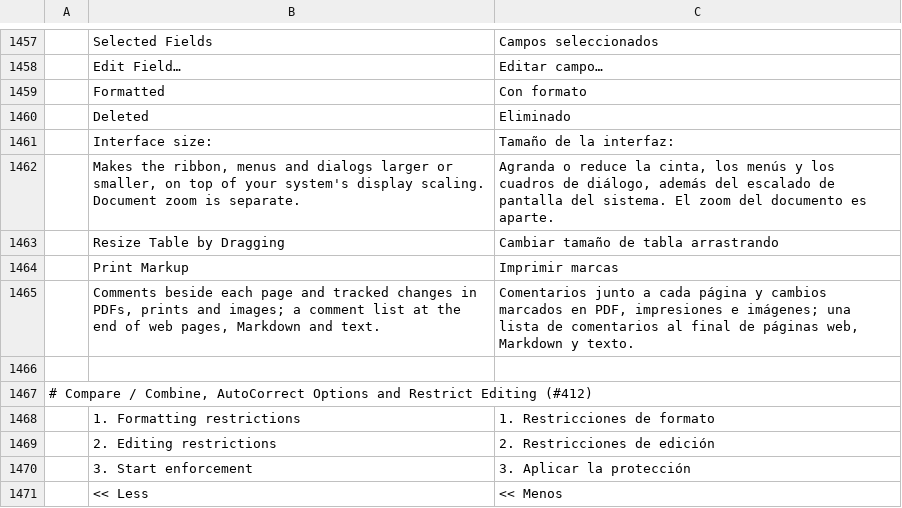
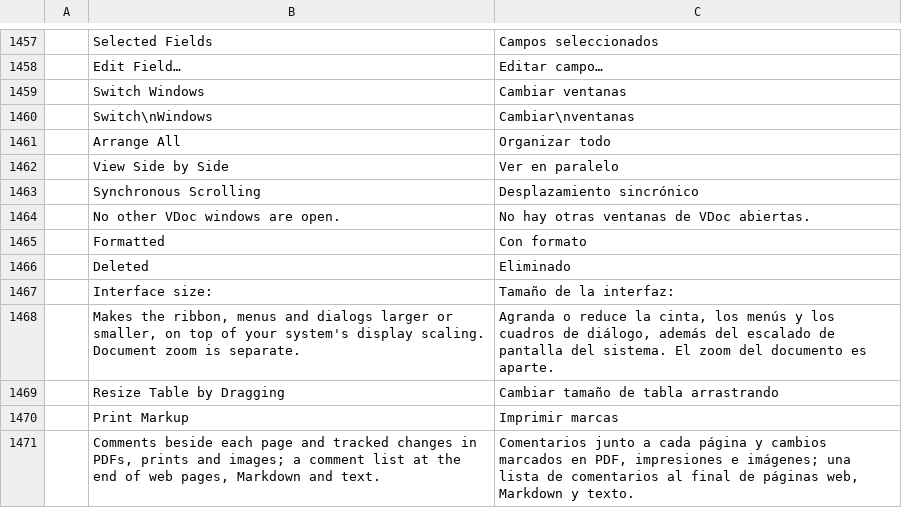
Before and after one commit to vyntaris/vdoc-old, a TSV file: crates/ui-egui/src/i18n/es.tsv, drawn as a sheet; only a part is shown, gaps mark what is left out; the shorter side is filled out with more unchanged rows; the diff names each change by its address in the sheet, - before the commit and + after, or states it on an @@ line.

```diff
--- a/crates/ui-egui/src/i18n/es.tsv
+++ b/crates/ui-egui/src/i18n/es.tsv
+row 1459:  | Switch Windows | Cambiar ventanas
+row 1460:  | Switch\nWindows | Cambiar\nventanas
+row 1461:  | Arrange All | Organizar todo
+row 1462:  | View Side by Side | Ver en paralelo
+row 1463:  | Synchronous Scrolling | Desplazamiento sincrónico
+row 1464:  | No other VDoc windows are open. | No hay otras ventanas de VDoc abiertas.
```
Also changed, not shown: crates/ui-egui/src/i18n/ja.tsv, crates/ui-egui/src/i18n/ru.tsv, 26 other files.
